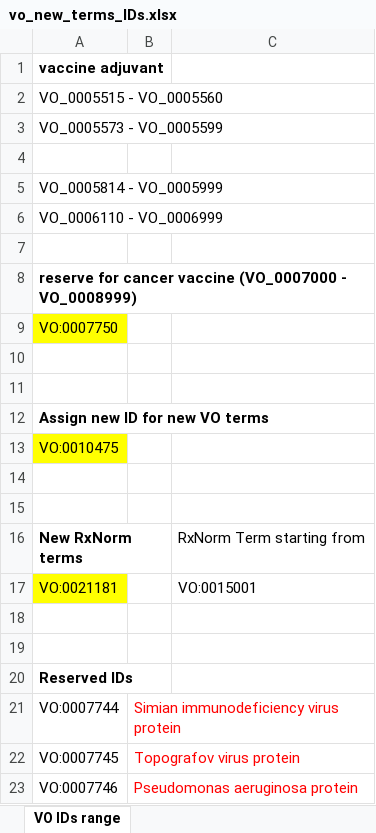
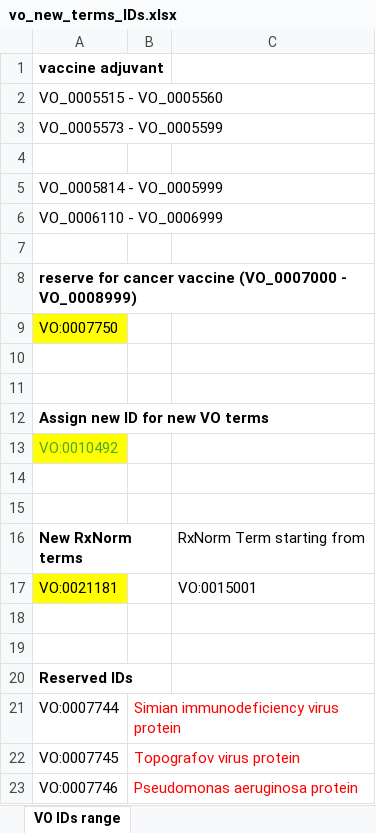
Before and after one commit to vaccineontology/VO, an Excel workbook: src/vo_new_terms_IDs.xlsx, sheet VO IDs range, drawn as a sheet; values as stored, in another font and other column widths than the file's, no borders; the diff names each change by its address in the sheet, - before the commit and + after, or states it on an @@ line.

Commit message:
update IDs used for new terms

```diff
--- a/src/vo_new_terms_IDs.xlsx (sheet VO IDs range)
+++ b/src/vo_new_terms_IDs.xlsx (sheet VO IDs range)
-A13: VO:0010475
+A13: VO:0010492
-A13 text colour: black
+A13 text colour: #4EA72E
```
